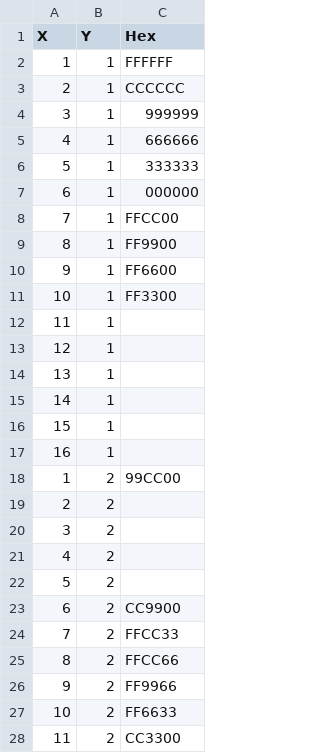
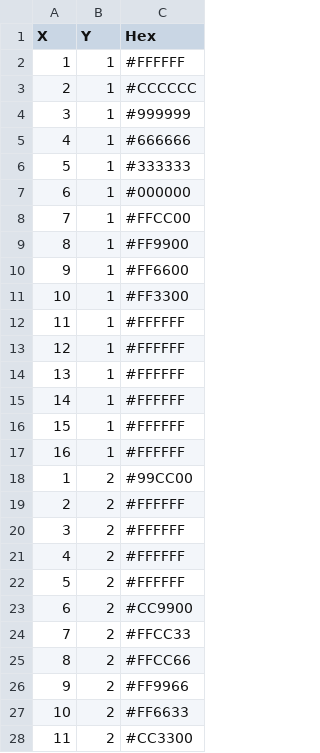
Before and after one commit to mjfoster83/websafecolors, a CSV file: websafe.csv, drawn as a sheet; only a part is shown; the diff covers the shown part only.

```diff
--- a/websafe.csv
+++ b/websafe.csv
@@ -1,28 +1,28 @@
 X,Y,Hex
-1,1,FFFFFF
-2,1,CCCCCC
-3,1,999999
-4,1,666666
-5,1,333333
-6,1,000000
-7,1,FFCC00
-8,1,FF9900
-9,1,FF6600
-10,1,FF3300
-11,1,
-12,1,
-13,1,
-14,1,
-15,1,
-16,1,
-1,2,99CC00
-2,2,
-3,2,
-4,2,
-5,2,
-6,2,CC9900
-7,2,FFCC33
-8,2,FFCC66
-9,2,FF9966
-10,2,FF6633
-11,2,CC3300
+1,1,#FFFFFF
+2,1,#CCCCCC
+3,1,#999999
+4,1,#666666
+5,1,#333333
+6,1,#000000
+7,1,#FFCC00
+8,1,#FF9900
+9,1,#FF6600
+10,1,#FF3300
+11,1,#FFFFFF
+12,1,#FFFFFF
+13,1,#FFFFFF
+14,1,#FFFFFF
+15,1,#FFFFFF
+16,1,#FFFFFF
+1,2,#99CC00
+2,2,#FFFFFF
+3,2,#FFFFFF
+4,2,#FFFFFF
+5,2,#FFFFFF
+6,2,#CC9900
+7,2,#FFCC33
+8,2,#FFCC66
+9,2,#FF9966
+10,2,#FF6633
+11,2,#CC3300
```
Also changed, not shown: 53 edited cells elsewhere in this file, 2 other files.
